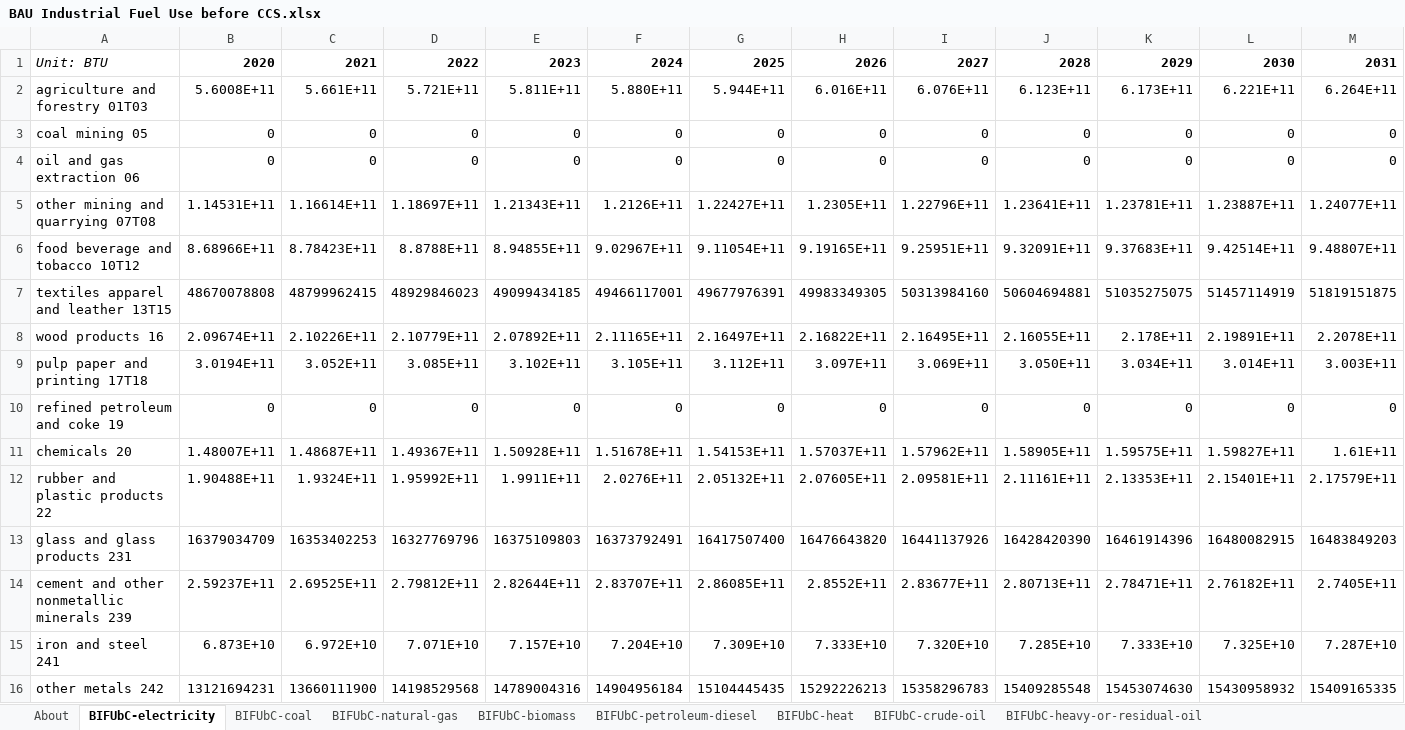
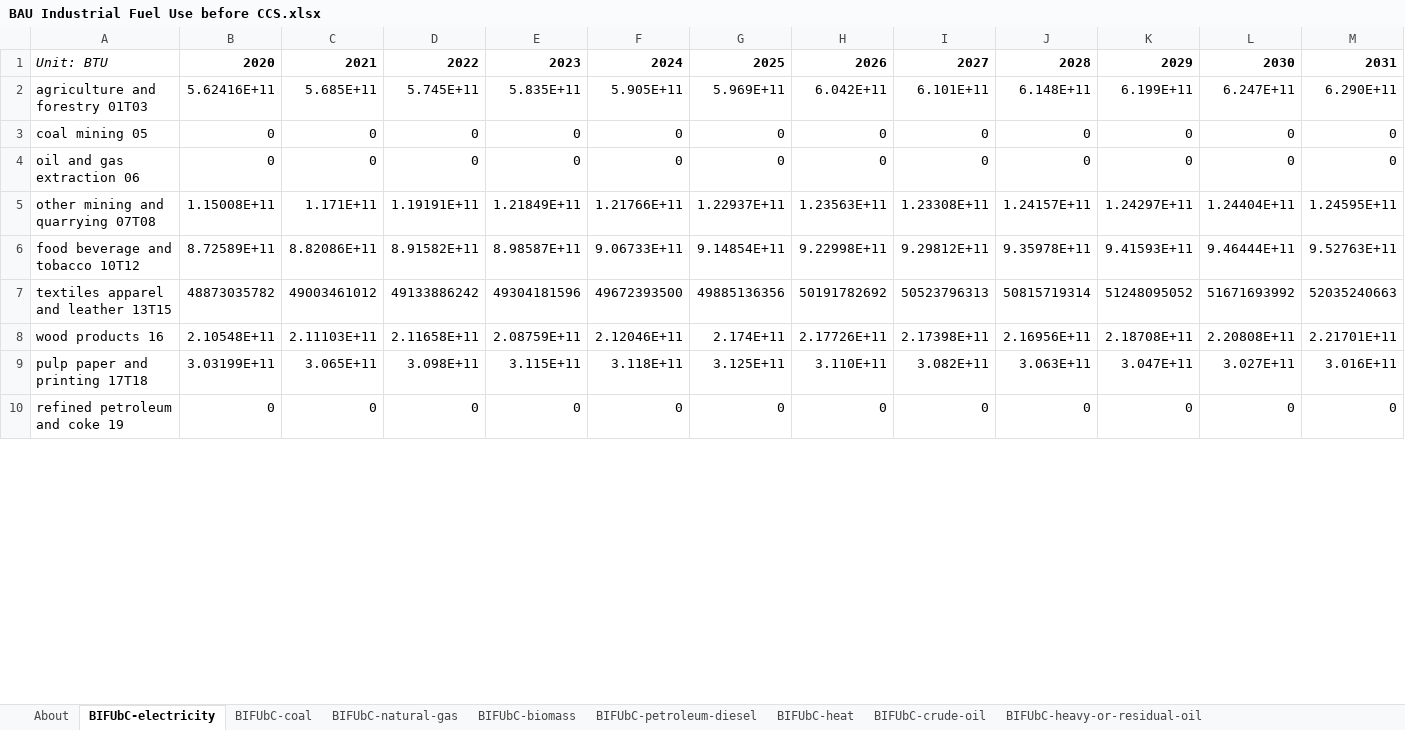
Before and after one commit to EnergyInnovation/eps-vermont, an Excel workbook: InputData/indst/BIFUbC/BAU Industrial Fuel Use before CCS.xlsx, sheet BIFUbC-electricity, drawn as a sheet; only a part is shown; values as stored, in another font and other column widths than the file's, no borders; removed rows and columns are numbered as before the commit, all else as after; rows hold the shown columns only; the diff covers the shown part only; the diff names each change by its address in the sheet, - before the commit and + after, or states it on an @@ line.

```diff
--- a/InputData/indst/BIFUbC/BAU Industrial Fuel Use before CCS.xlsx (sheet BIFUbC-electricity)
+++ b/InputData/indst/BIFUbC/BAU Industrial Fuel Use before CCS.xlsx (sheet BIFUbC-electricity)
-row 2: agriculture and forestry 01T03 | 5.6008E+11 | 5.661E+11 | 5.721E+11 | 5.811E+11 | 5.880E+11 | 5.944E+11 | 6.016E+11 | 6.076E+11 | 6.123E+11 | 6.173E+11 | 6.221E+11 | 6.264E+11
+row 2: agriculture and forestry 01T03 | 5.62416E+11 | 5.685E+11 | 5.745E+11 | 5.835E+11 | 5.905E+11 | 5.969E+11 | 6.042E+11 | 6.101E+11 | 6.148E+11 | 6.199E+11 | 6.247E+11 | 6.290E+11
-row 5: other mining and quarrying 07T08 | 1.14531E+11 | 1.16614E+11 | 1.18697E+11 | 1.21343E+11 | 1.2126E+11 | 1.22427E+11 | 1.2305E+11 | 1.22796E+11 | 1.23641E+11 | 1.23781E+11 | 1.23887E+11 | 1.24077E+11
-row 6: food beverage and tobacco 10T12 | 8.68966E+11 | 8.78423E+11 | 8.8788E+11 | 8.94855E+11 | 9.02967E+11 | 9.11054E+11 | 9.19165E+11 | 9.25951E+11 | 9.32091E+11 | 9.37683E+11 | 9.42514E+11 | 9.48807E+11
-row 7: textiles apparel and leather 13T15 | 48670078808 | 48799962415 | 48929846023 | 49099434185 | 49466117001 | 49677976391 | 49983349305 | 50313984160 | 50604694881 | 51035275075 | 51457114919 | 51819151875
-row 8: wood products 16 | 2.09674E+11 | 2.10226E+11 | 2.10779E+11 | 2.07892E+11 | 2.11165E+11 | 2.16497E+11 | 2.16822E+11 | 2.16495E+11 | 2.16055E+11 | 2.178E+11 | 2.19891E+11 | 2.2078E+11
-row 9: pulp paper and printing 17T18 | 3.0194E+11 | 3.052E+11 | 3.085E+11 | 3.102E+11 | 3.105E+11 | 3.112E+11 | 3.097E+11 | 3.069E+11 | 3.050E+11 | 3.034E+11 | 3.014E+11 | 3.003E+11
+row 5: other mining and quarrying 07T08 | 1.15008E+11 | 1.171E+11 | 1.19191E+11 | 1.21849E+11 | 1.21766E+11 | 1.22937E+11 | 1.23563E+11 | 1.23308E+11 | 1.24157E+11 | 1.24297E+11 | 1.24404E+11 | 1.24595E+11
+row 6: food beverage and tobacco 10T12 | 8.72589E+11 | 8.82086E+11 | 8.91582E+11 | 8.98587E+11 | 9.06733E+11 | 9.14854E+11 | 9.22998E+11 | 9.29812E+11 | 9.35978E+11 | 9.41593E+11 | 9.46444E+11 | 9.52763E+11
+row 7: textiles apparel and leather 13T15 | 48873035782 | 49003461012 | 49133886242 | 49304181596 | 49672393500 | 49885136356 | 50191782692 | 50523796313 | 50815719314 | 51248095052 | 51671693992 | 52035240663
+row 8: wood products 16 | 2.10548E+11 | 2.11103E+11 | 2.11658E+11 | 2.08759E+11 | 2.12046E+11 | 2.174E+11 | 2.17726E+11 | 2.17398E+11 | 2.16956E+11 | 2.18708E+11 | 2.20808E+11 | 2.21701E+11
+row 9: pulp paper and printing 17T18 | 3.03199E+11 | 3.065E+11 | 3.098E+11 | 3.115E+11 | 3.118E+11 | 3.125E+11 | 3.110E+11 | 3.082E+11 | 3.063E+11 | 3.047E+11 | 3.027E+11 | 3.016E+11
-row 11: chemicals 20 | 1.48007E+11 | 1.48687E+11 | 1.49367E+11 | 1.50928E+11 | 1.51678E+11 | 1.54153E+11 | 1.57037E+11 | 1.57962E+11 | 1.58905E+11 | 1.59575E+11 | 1.59827E+11 | 1.61E+11
-row 12: rubber and plastic products 22 | 1.90488E+11 | 1.9324E+11 | 1.95992E+11 | 1.9911E+11 | 2.0276E+11 | 2.05132E+11 | 2.07605E+11 | 2.09581E+11 | 2.11161E+11 | 2.13353E+11 | 2.15401E+11 | 2.17579E+11
-row 13: glass and glass products 231 | 16379034709 | 16353402253 | 16327769796 | 16375109803 | 16373792491 | 16417507400 | 16476643820 | 16441137926 | 16428420390 | 16461914396 | 16480082915 | 16483849203
-row 14: cement and other nonmetallic minerals 239 | 2.59237E+11 | 2.69525E+11 | 2.79812E+11 | 2.82644E+11 | 2.83707E+11 | 2.86085E+11 | 2.8552E+11 | 2.83677E+11 | 2.80713E+11 | 2.78471E+11 | 2.76182E+11 | 2.7405E+11
-row 15: iron and steel 241 | 6.873E+10 | 6.972E+10 | 7.071E+10 | 7.157E+10 | 7.204E+10 | 7.309E+10 | 7.333E+10 | 7.320E+10 | 7.285E+10 | 7.333E+10 | 7.325E+10 | 7.287E+10
-row 16: other metals 242 | 13121694231 | 13660111900 | 14198529568 | 14789004316 | 14904956184 | 15104445435 | 15292226213 | 15358296783 | 15409285548 | 15453074630 | 15430958932 | 15409165335
```
Also changed, not shown: 14 added rows and 8 removed rows elsewhere in this sheet, sheet BIFUbC-natural-gas, sheet BIFUbC-biomass, sheet BIFUbC-petroleum-diesel, 23 other files.
